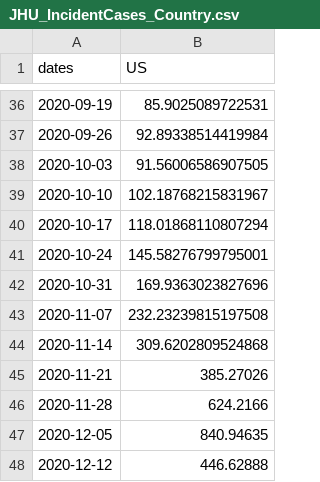
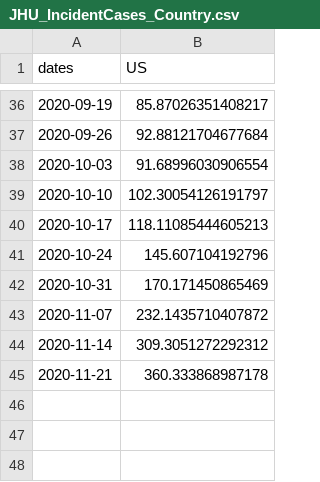
Before and after one commit to One-Quiet-Night/vis, a CSV file: src/Data/Country/JHU_IncidentCases_Country.csv, drawn as a sheet; only a part is shown, gaps mark what is left out; the diff covers the shown part only.

```diff
--- a/src/Data/Country/JHU_IncidentCases_Country.csv
+++ b/src/Data/Country/JHU_IncidentCases_Country.csv
@@ -36,13 +36,10 @@ dates,US
-2020-09-19,85.9025089722531
-2020-09-26,92.89338514419984
-2020-10-03,91.56006586907505
-2020-10-10,102.18768215831967
-2020-10-17,118.01868110807294
-2020-10-24,145.58276799795001
-2020-10-31,169.9363023827696
-2020-11-07,232.23239815197508
-2020-11-14,309.6202809524868
-2020-11-21,385.27026
-2020-11-28,624.2166
-2020-12-05,840.94635
-2020-12-12,446.62888
+2020-09-19,85.87026351408217
+2020-09-26,92.88121704677684
+2020-10-03,91.68996030906554
+2020-10-10,102.30054126191797
+2020-10-17,118.11085444605213
+2020-10-24,145.607104192796
+2020-10-31,170.171450865469
+2020-11-07,232.1435710407872
+2020-11-14,309.3051272292312
+2020-11-21,360.333868987178
```
Also changed, not shown: 27 edited cells elsewhere in this file, src/Data/County/OQN_IncidentCasesForecast_County.csv, src/Data/State/JHU_IncidentCases_State.csv, 3 other files.
